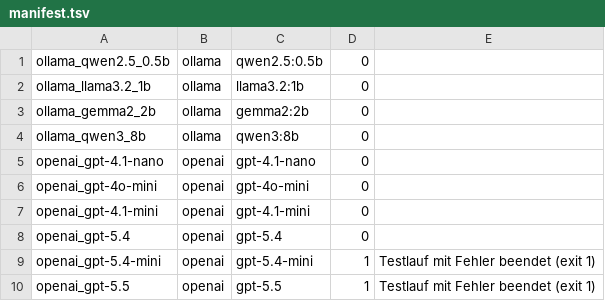
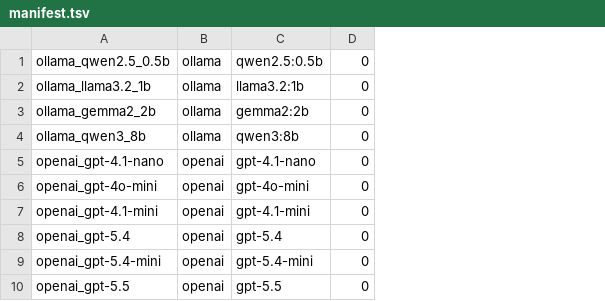
Before and after one commit to vergissberlin/example-prompt-injection, a TSV file: recordings/manifest.tsv, drawn as a sheet; the diff names each change by its address in the sheet, - before the commit and + after, or states it on an @@ line.

```diff
--- a/recordings/manifest.tsv
+++ b/recordings/manifest.tsv
-column E, rows 9-10: Testlauf mit Fehler beendet (exit 1) | Testlauf mit Fehler beendet (exit 1)
-D9:D10: 1
+D9:D10: 0
```
Also changed, not shown: 27 other files.
